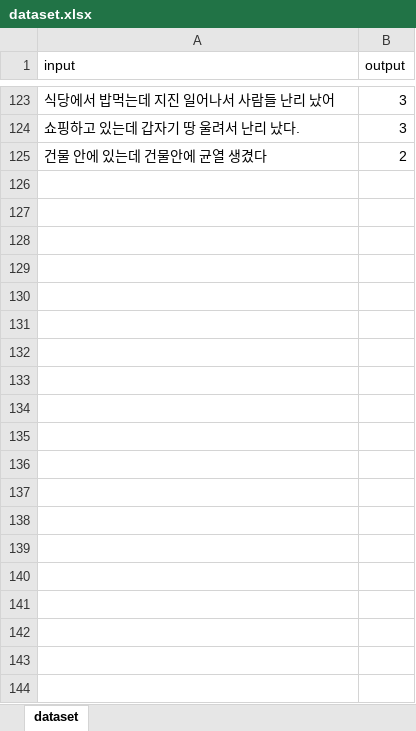
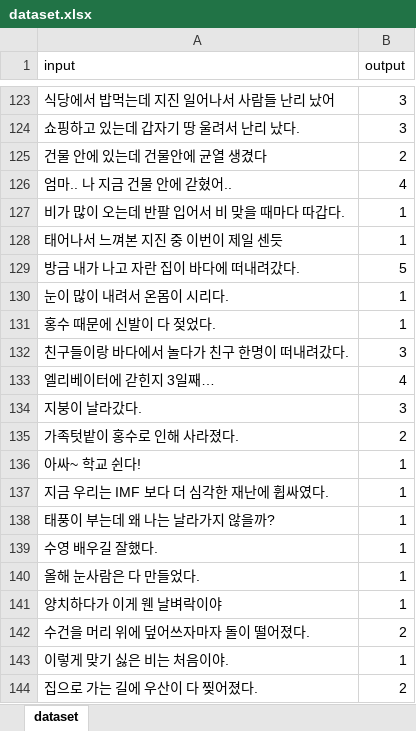
Before and after one commit to BareunSaemmul/Liature, an Excel workbook: AI/dataset.xlsx, sheet dataset, drawn as a sheet; only a part is shown, gaps mark what is left out; values as stored, in another font and other column widths than the file's, no borders; the diff covers the shown part only; the diff names each change by its address in the sheet, - before the commit and + after, or states it on an @@ line.

Commit message:
manymany

```diff
--- a/AI/dataset.xlsx (sheet dataset)
+++ b/AI/dataset.xlsx (sheet dataset)
+row 126: 엄마.. 나 지금 건물 안에 갇혔어.. | 4
+row 127: 비가 많이 오는데 반팔 입어서 비 맞을 때마다 따갑다. | 1
+row 128: 태어나서 느껴본 지진 중 이번이 제일 센듯 | 1
+row 129: 방금 내가 나고 자란 집이 바다에 떠내려갔다. | 5
+row 130: 눈이 많이 내려서 온몸이 시리다. | 1
+row 131: 홍수 때문에 신발이 다 젖었다. | 1
+row 132: 친구들이랑 바다에서 놀다가 친구 한명이 떠내려갔다. | 3
+row 133: 엘리베이터에 갇힌지 3일째… | 4
+row 134: 지붕이 날라갔다. | 3
+row 135: 가족텃밭이 홍수로 인해 사라졌다. | 2
+row 136: 아싸~ 학교 쉰다! | 1
+row 137: 지금 우리는 IMF 보다 더 심각한 재난에 휩싸였다. | 1
+row 138: 태풍이 부는데 왜 나는 날라가지 않을까? | 1
+row 139: 수영 배우길 잘했다. | 1
+row 140: 올해 눈사람은 다 만들었다. | 1
+row 141: 양치하다가 이게 웬 날벼락이야 | 1
+row 142: 수건을 머리 위에 덮어쓰자마자 돌이 떨어졌다. | 2
+row 143: 이렇게 맞기 싫은 비는 처음이야. | 1
+row 144: 집으로 가는 길에 우산이 다 찢어졌다. | 2
```
Also changed, not shown: 50 added rows elsewhere in this sheet.
